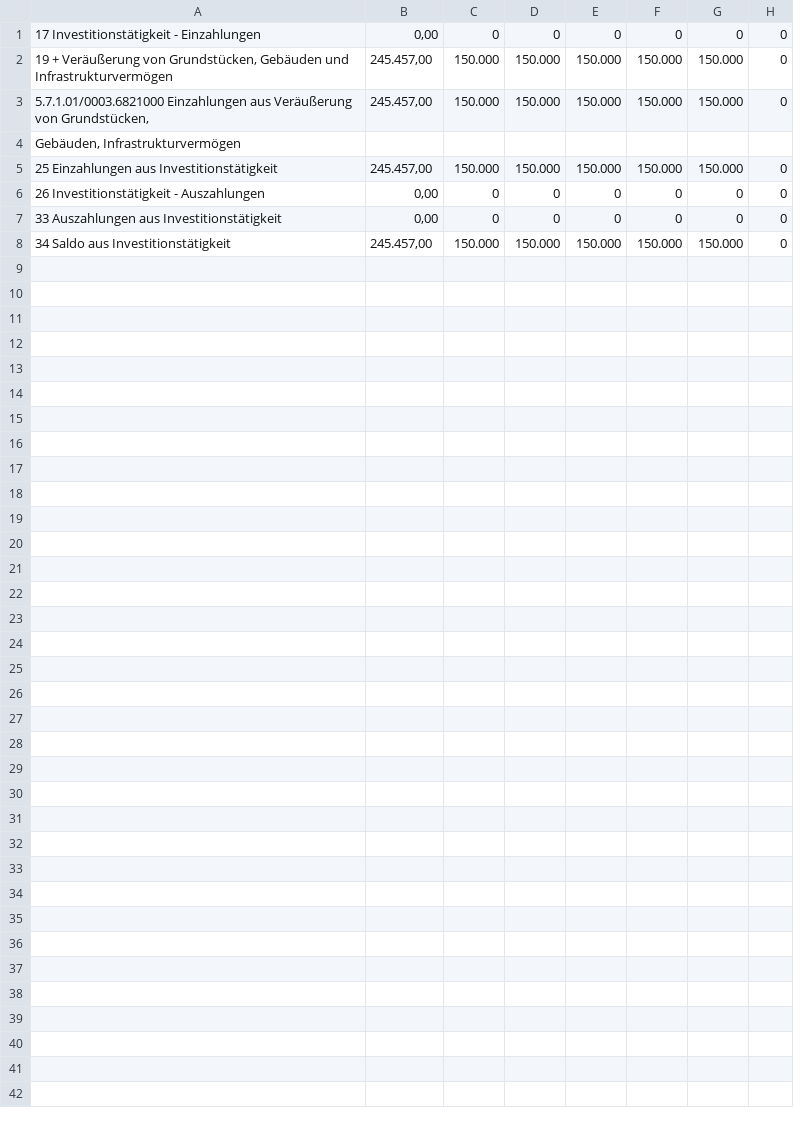
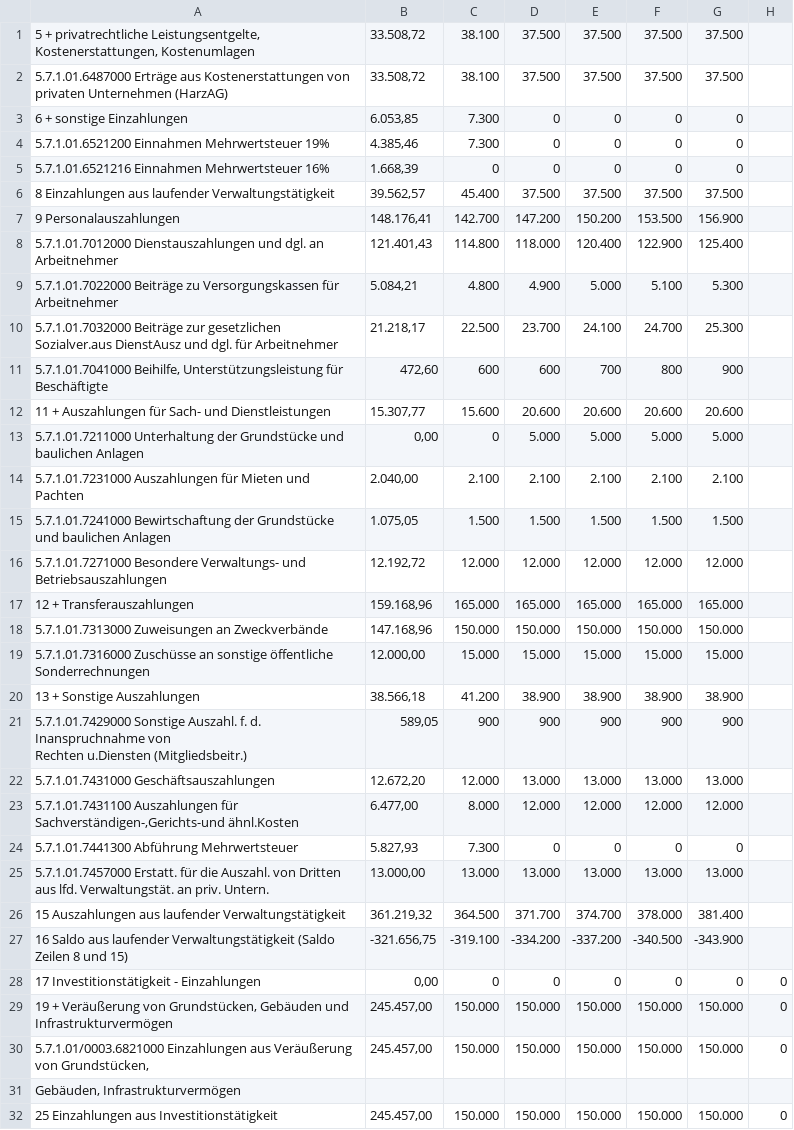
Before and after one commit to pheymann/wernigerode-in-zahlen, a CSV file: assets/data/raw/1/5/7/1/01/financial_plan_a.csv, drawn as a sheet; only a part is shown; the shorter side is filled out with more unchanged rows; ↵ is a line break in a cell; the diff names each change by its address in the sheet, - before the commit and + after, or states it on an @@ line.

Commit message:
more raw data

```diff
--- a/assets/data/raw/1/5/7/1/01/financial_plan_a.csv
+++ b/assets/data/raw/1/5/7/1/01/financial_plan_a.csv
+row 1: 5 + privatrechtliche Leistungsentgelte, Kostenerstattungen, Kostenumlagen | 33.508,72 | 38.100 | 37.500 | 37.500 | 37.500 | 37.500
+row 2: 5.7.1.01.6487000 Erträge aus Kostenerstattungen von privaten Unternehmen (HarzAG) | 33.508,72 | 38.100 | 37.500 | 37.500 | 37.500 | 37.500
+row 3: 6 + sonstige Einzahlungen | 6.053,85 | 7.300 | 0 | 0 | 0 | 0
+row 4: 5.7.1.01.6521200 Einnahmen Mehrwertsteuer 19% | 4.385,46 | 7.300 | 0 | 0 | 0 | 0
+row 5: 5.7.1.01.6521216 Einnahmen Mehrwertsteuer 16% | 1.668,39 | 0 | 0 | 0 | 0 | 0
+row 6: 8 Einzahlungen aus laufender Verwaltungstätigkeit | 39.562,57 | 45.400 | 37.500 | 37.500 | 37.500 | 37.500
+row 7: 9 Personalauszahlungen | 148.176,41 | 142.700 | 147.200 | 150.200 | 153.500 | 156.900
+row 8: 5.7.1.01.7012000 Dienstauszahlungen und dgl. an Arbeitnehmer | 121.401,43 | 114.800 | 118.000 | 120.400 | 122.900 | 125.400
+row 9: 5.7.1.01.7022000 Beiträge zu Versorgungskassen für Arbeitnehmer | 5.084,21 | 4.800 | 4.900 | 5.000 | 5.100 | 5.300
+row 10: 5.7.1.01.7032000 Beiträge zur gesetzlichen Sozialver.aus DienstAusz und dgl. für Arbeitnehmer | 21.218,17 | 22.500 | 23.700 | 24.100 | 24.700 | 25.300
+row 11: 5.7.1.01.7041000 Beihilfe, Unterstützungsleistung für Beschäftigte | 472,60 | 600 | 600 | 700 | 800 | 900
+row 12: 11 + Auszahlungen für Sach- und Dienstleistungen | 15.307,77 | 15.600 | 20.600 | 20.600 | 20.600 | 20.600
+row 13: 5.7.1.01.7211000 Unterhaltung der Grundstücke und baulichen Anlagen | 0,00 | 0 | 5.000 | 5.000 | 5.000 | 5.000
+row 14: 5.7.1.01.7231000 Auszahlungen für Mieten und Pachten | 2.040,00 | 2.100 | 2.100 | 2.100 | 2.100 | 2.100
+row 15: 5.7.1.01.7241000 Bewirtschaftung der Grundstücke und baulichen Anlagen | 1.075,05 | 1.500 | 1.500 | 1.500 | 1.500 | 1.500
+row 16: 5.7.1.01.7271000 Besondere Verwaltungs- und Betriebsauszahlungen | 12.192,72 | 12.000 | 12.000 | 12.000 | 12.000 | 12.000
+row 17: 12 + Transferauszahlungen | 159.168,96 | 165.000 | 165.000 | 165.000 | 165.000 | 165.000
+row 18: 5.7.1.01.7313000 Zuweisungen an Zweckverbände | 147.168,96 | 150.000 | 150.000 | 150.000 | 150.000 | 150.000
+row 19: 5.7.1.01.7316000 Zuschüsse an sonstige öffentliche Sonderrechnungen | 12.000,00 | 15.000 | 15.000 | 15.000 | 15.000 | 15.000
+row 20: 13 + Sonstige Auszahlungen | 38.566,18 | 41.200 | 38.900 | 38.900 | 38.900 | 38.900
+row 21: 5.7.1.01.7429000 Sonstige Auszahl. f. d. Inanspruchnahme von ↵ Rechten u.Diensten (Mitgliedsbeitr.) | 589,05 | 900 | 900 | 900 | 900 | 900
+row 22: 5.7.1.01.7431000 Geschäftsauszahlungen | 12.672,20 | 12.000 | 13.000 | 13.000 | 13.000 | 13.000
+row 23: 5.7.1.01.7431100 Auszahlungen für Sachverständigen-,Gerichts-und ähnl.Kosten | 6.477,00 | 8.000 | 12.000 | 12.000 | 12.000 | 12.000
+row 24: 5.7.1.01.7441300 Abführung Mehrwertsteuer | 5.827,93 | 7.300 | 0 | 0 | 0 | 0
+row 25: 5.7.1.01.7457000 Erstatt. für die Auszahl. von Dritten aus lfd. Verwaltungstät. an priv. Untern. | 13.000,00 | 13.000 | 13.000 | 13.000 | 13.000 | 13.000
+row 26: 15 Auszahlungen aus laufender Verwaltungstätigkeit | 361.219,32 | 364.500 | 371.700 | 374.700 | 378.000 | 381.400
+row 27: 16 Saldo aus laufender Verwaltungstätigkeit (Saldo Zeilen 8 und 15) | -321.656,75 | -319.100 | -334.200 | -337.200 | -340.500 | -343.900
```
Also changed, not shown: assets/data/raw/1/5/5/1/02/financial_plan_a.csv.
